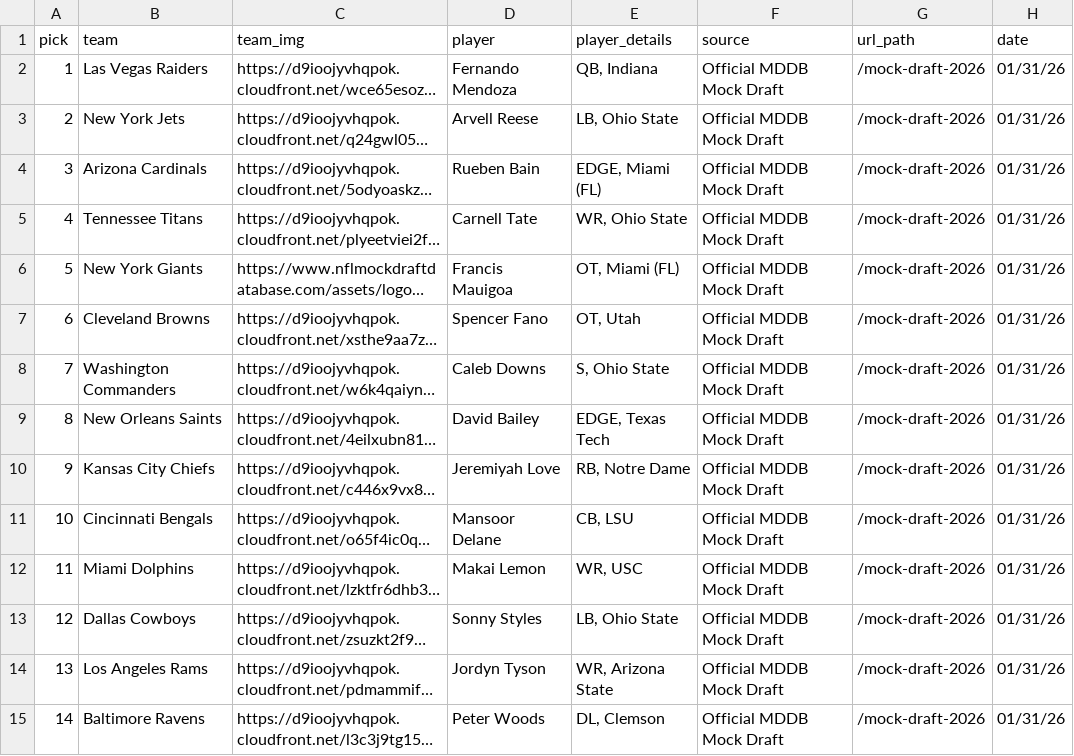
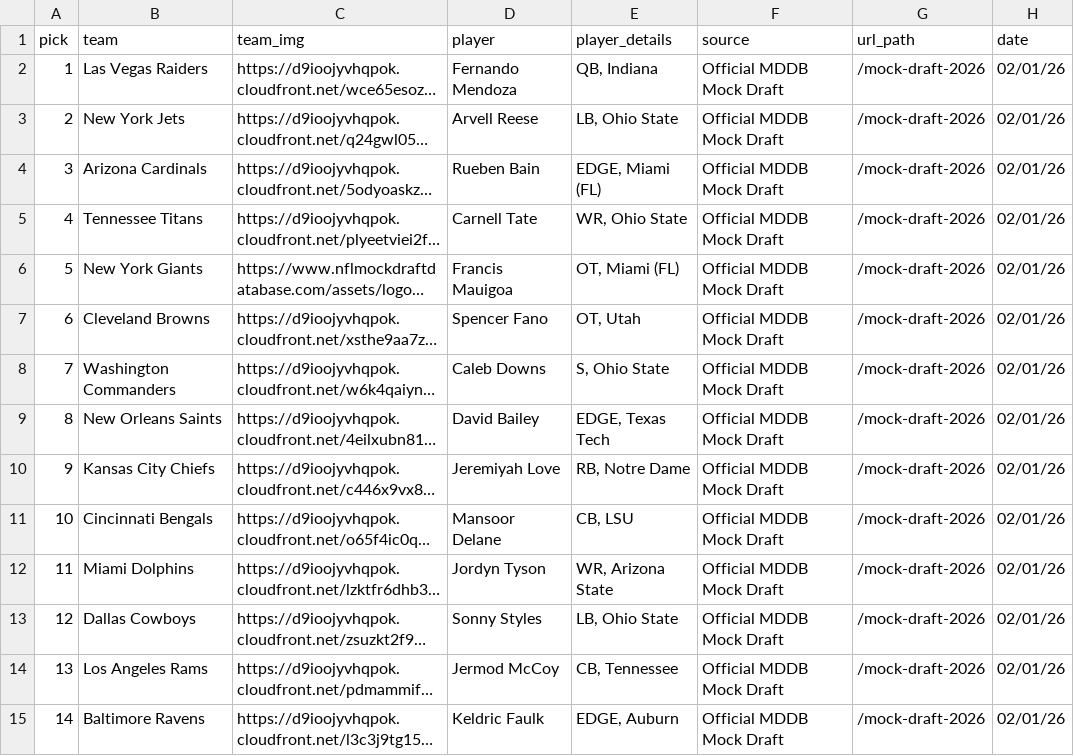
Before and after one commit to aaroncolesmith/data_nfl_mock_draft, a CSV file: data/new_nfl_mock_draft_db_2026.csv, drawn as a sheet; only a part is shown; long unchanged cells end in …; the diff covers the shown part only; the diff names each change by its address in the sheet, - before the commit and + after, or states it on an @@ line.

Commit message:
Update data

```diff
--- a/data/new_nfl_mock_draft_db_2026.csv
+++ b/data/new_nfl_mock_draft_db_2026.csv
-H2:H15 (date): 01/31/26
+H2:H15 (date): 02/01/26
-D12 (player): Makai Lemon
+D12 (player): Jordyn Tyson
-E12 (player_details): WR, USC
+E12 (player_details): WR, Arizona State
-D14 (player): Jordyn Tyson
+D14 (player): Jermod McCoy
-E14 (player_details): WR, Arizona State
+E14 (player_details): CB, Tennessee
-D15 (player): Peter Woods
+D15 (player): Keldric Faulk
-E15 (player_details): DL, Clemson
+E15 (player_details): EDGE, Auburn
```
Also changed, not shown: 48 edited cells elsewhere in this file, 1 other file.
